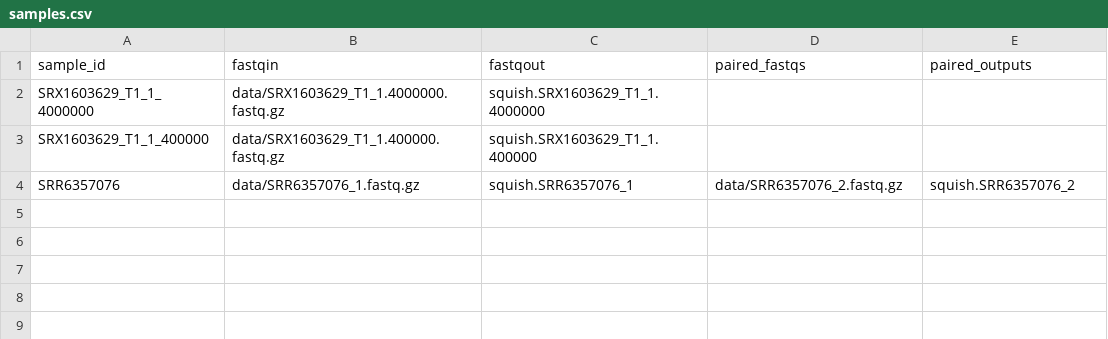
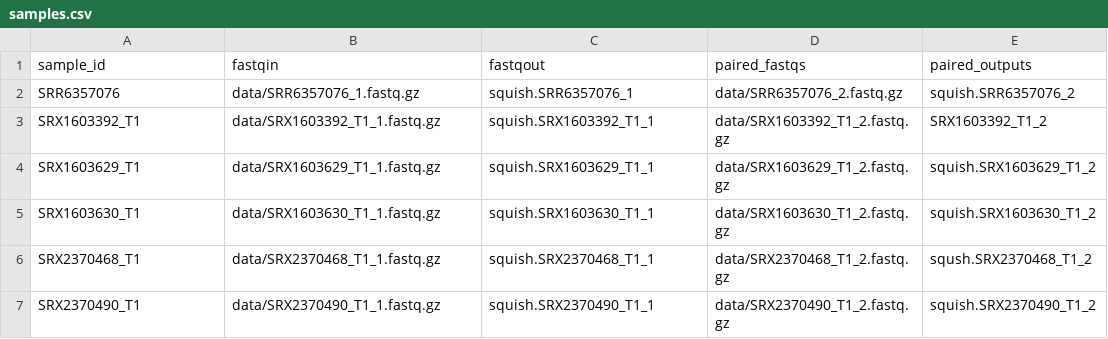
Before and after one commit to stevekm/squish, a CSV file: samples.csv, drawn as a sheet.

Commit message:
update samples.csv and download script

```diff
--- a/samples.csv
+++ b/samples.csv
@@ -1,4 +1,7 @@
 sample_id,fastqin,fastqout,paired_fastqs,paired_outputs
-SRX1603629_T1_1_4000000,data/SRX1603629_T1_1.4000000.fastq.gz,squish.SRX1603629_T1_1.4000000,,
-SRX1603629_T1_1_400000,data/SRX1603629_T1_1.400000.fastq.gz,squish.SRX1603629_T1_1.400000,,
 SRR6357076,data/SRR6357076_1.fastq.gz,squish.SRR6357076_1,data/SRR6357076_2.fastq.gz,squish.SRR6357076_2
+SRX1603392_T1,data/SRX1603392_T1_1.fastq.gz,squish.SRX1603392_T1_1,data/SRX1603392_T1_2.fastq.gz,SRX1603392_T1_2
+SRX1603629_T1,data/SRX1603629_T1_1.fastq.gz,squish.SRX1603629_T1_1,data/SRX1603629_T1_2.fastq.gz,squish.SRX1603629_T1_2
+SRX1603630_T1,data/SRX1603630_T1_1.fastq.gz,squish.SRX1603630_T1_1,data/SRX1603630_T1_2.fastq.gz,squish.SRX1603630_T1_2
+SRX2370468_T1,data/SRX2370468_T1_1.fastq.gz,squish.SRX2370468_T1_1,data/SRX2370468_T1_2.fastq.gz,sqush.SRX2370468_T1_2
+SRX2370490_T1,data/SRX2370490_T1_1.fastq.gz,squish.SRX2370490_T1_1,data/SRX2370490_T1_2.fastq.gz,squish.SRX2370490_T1_2
```
Also changed, not shown: 1 other file.
